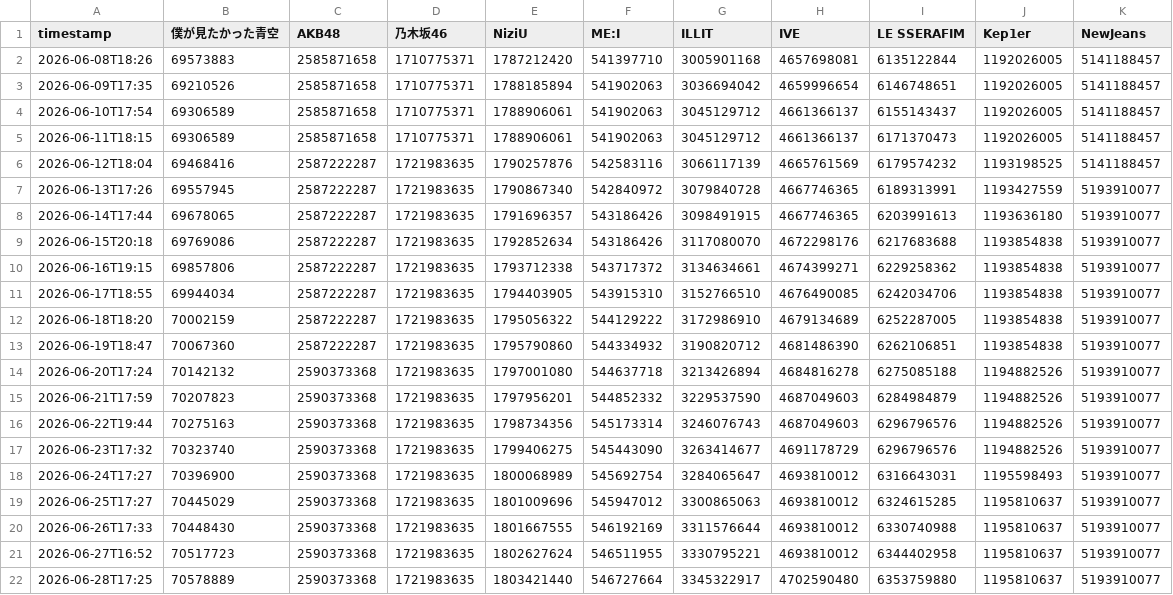
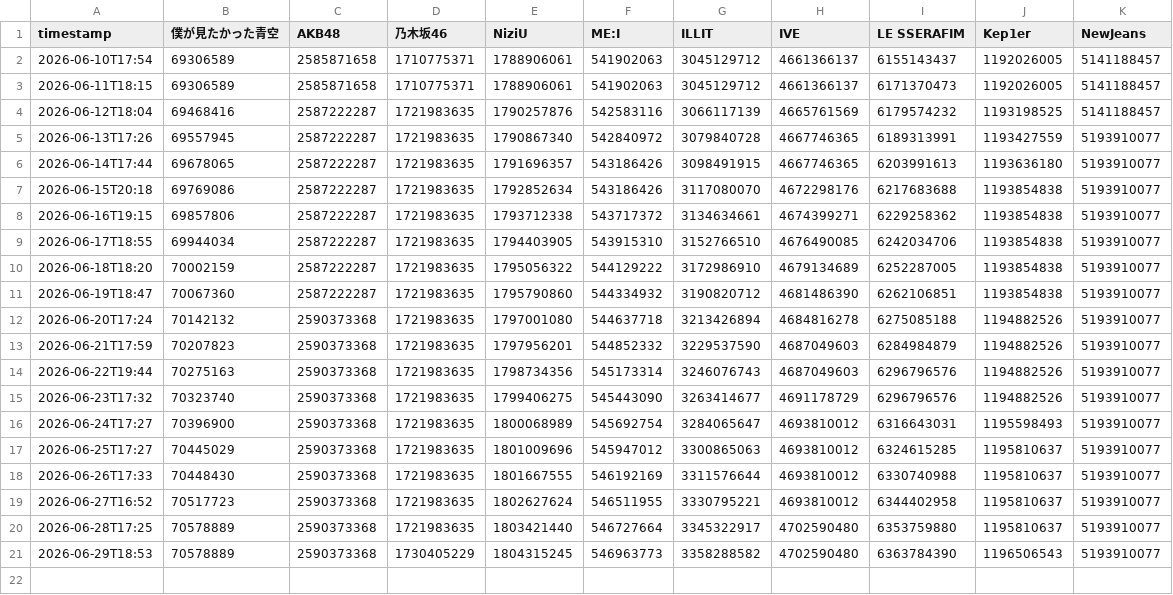
Before and after one commit to yuuki05182/youtube-diff-ranking, a CSV file: youtube_stats.csv, drawn as a sheet; removed rows and columns are numbered as before the commit, all else as after; the diff names each change by its address in the sheet, - before the commit and + after, or states it on an @@ line.

```diff
--- a/youtube_stats.csv
+++ b/youtube_stats.csv
-row 2: 2026-06-08T18:26 | 69573883 | 2585871658 | 1710775371 | 1787212420 | 541397710 | 3005901168 | 4657698081 | 6135122844 | 1192026005 | 5141188457
-row 3: 2026-06-09T17:35 | 69210526 | 2585871658 | 1710775371 | 1788185894 | 541902063 | 3036694042 | 4659996654 | 6146748651 | 1192026005 | 5141188457
+row 21: 2026-06-29T18:53 | 70578889 | 2590373368 | 1730405229 | 1804315245 | 546963773 | 3358288582 | 4702590480 | 6363784390 | 1196506543 | 5193910077
```
Also changed, not shown: 1 other file.
